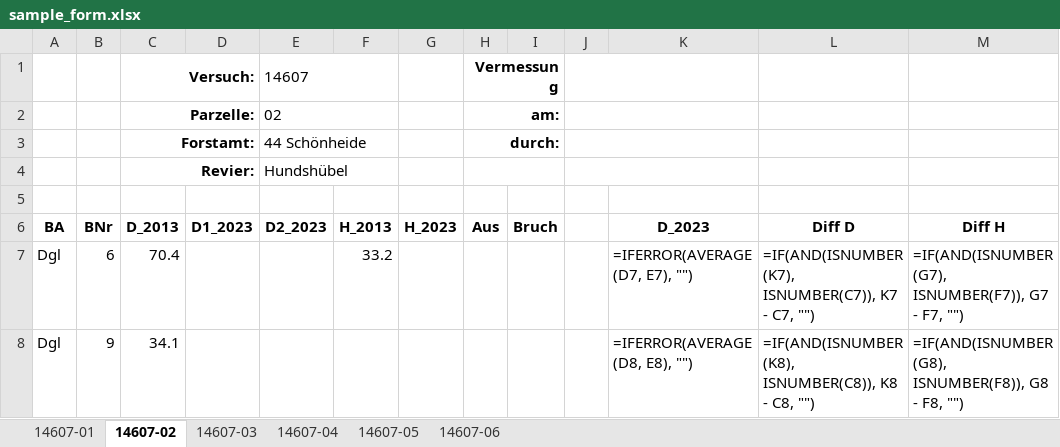
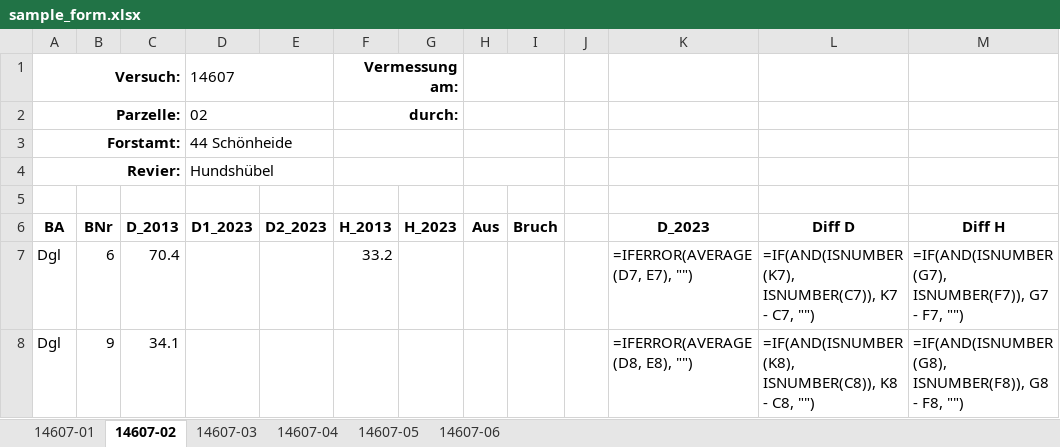
Before and after one commit to davidhi7/vfl2csv, an Excel workbook: sample-data/sample_form.xlsx, sheet 14607-02, drawn as a sheet; only a part is shown; values as stored, in another font and other column widths than the file's, no borders; formulas without a stored value are shown as written; conditional formats not drawn; removed rows and columns are numbered as before the commit, all else as after; the diff names each change by its address in the sheet, - before the commit and + after, or states it on an @@ line.

```diff
--- a/sample-data/sample_form.xlsx (sheet 14607-02)
+++ b/sample-data/sample_form.xlsx (sheet 14607-02)
-row 1:  |  | Versuch: |  | 14607 |  |  | Vermessung
-row 2:  |  | Parzelle: |  | 02 |  |  | am:
-row 3:  |  | Forstamt: |  | 44 Schönheide |  |  | durch:
-row 4:  |  | Revier: |  | Hundshübel
+row 1: Versuch: |  |  | 14607 |  | Vermessung am:
+row 2: Parzelle: |  |  | 02 |  | durch:
+row 3: Forstamt: |  |  | 44 Schönheide
+row 4: Revier: |  |  | Hundshübel
```
Also changed, not shown: sheet 14607-01, sheet 14607-03, sheet 14607-05, sheet 14607-06, sheet 14607-04, sample-data/forms-test/reference.xlsx.
